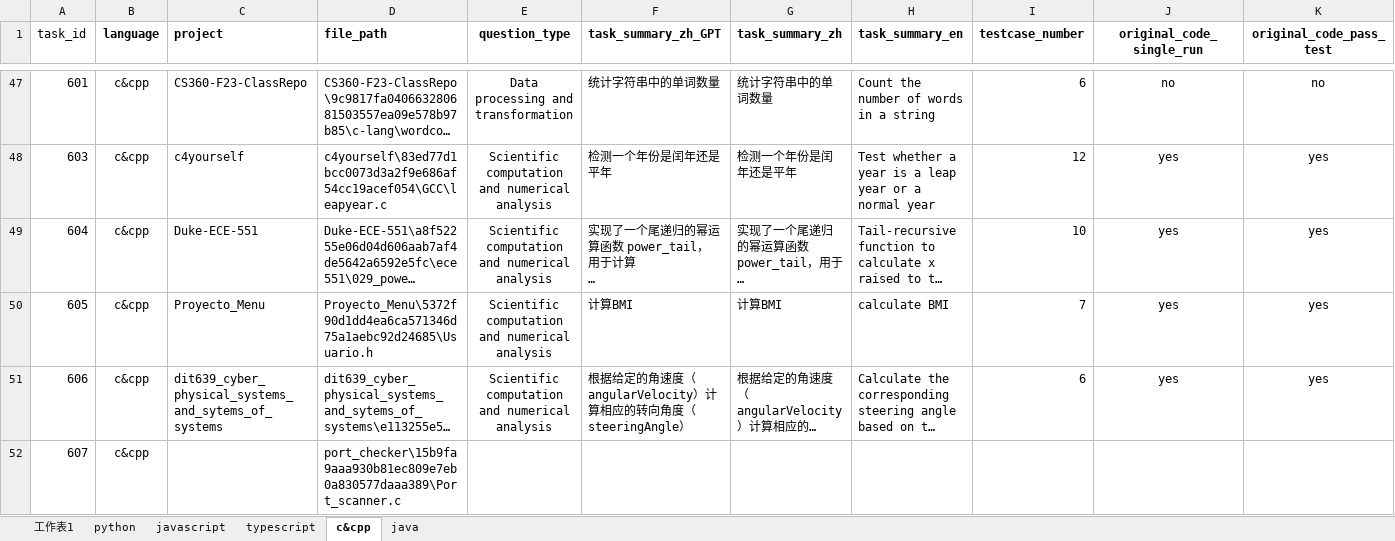
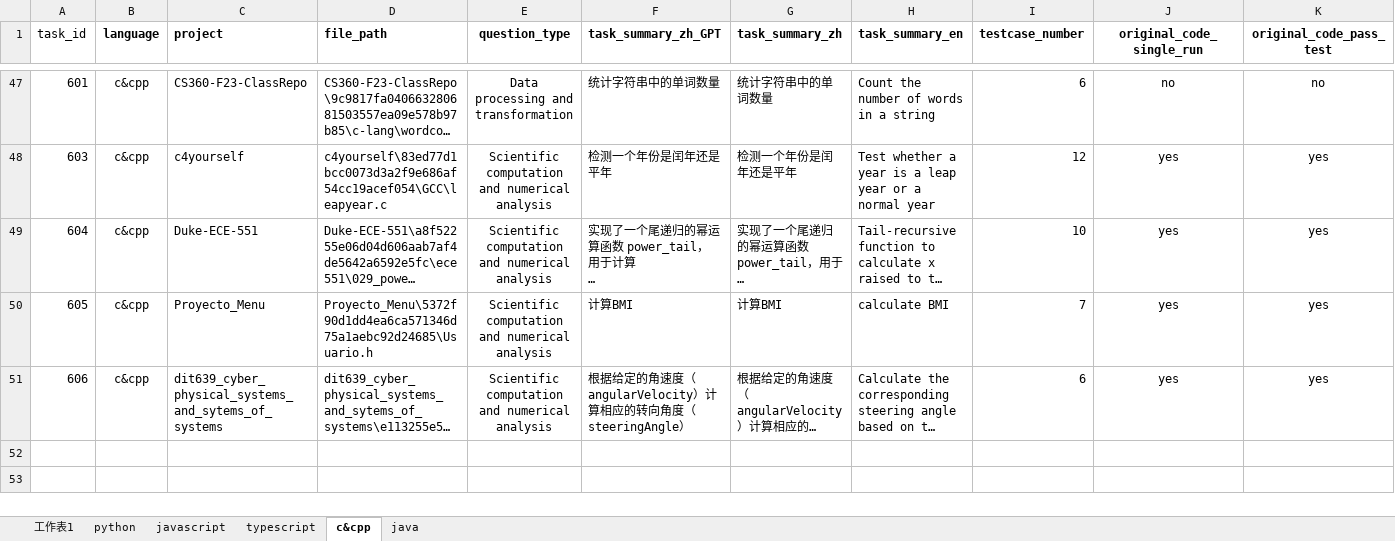
Before and after one commit to somethingpluto/RealisticEval-Data, an Excel workbook: analysis/xlsx/RealisticEval-Data.xlsx, sheet c&cpp, drawn as a sheet; only a part is shown, gaps mark what is left out; long unchanged cells end in …; values as stored, in another font and other column widths than the file's, no borders; rows hold the shown columns only; the diff names each change by its address in the sheet, - before the commit and + after, or states it on an @@ line.

```diff
--- a/analysis/xlsx/RealisticEval-Data.xlsx (sheet c&cpp)
+++ b/analysis/xlsx/RealisticEval-Data.xlsx (sheet c&cpp)
-row 52: 607 | c&cpp |  | port_checker\15b9fa9aaa930b81ec809e7eb0a830577daaa389\Port_scanner.c
```
Also changed, not shown: sheet java, analysis/model_answer_result/gpt-3.5-turbo/gpt-3.5-turbo_javascript.xlsx, 28 other files.
